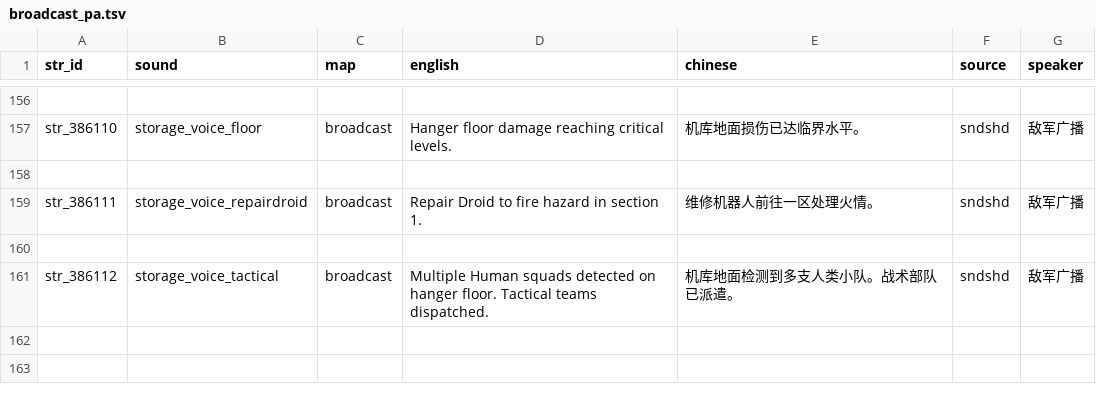
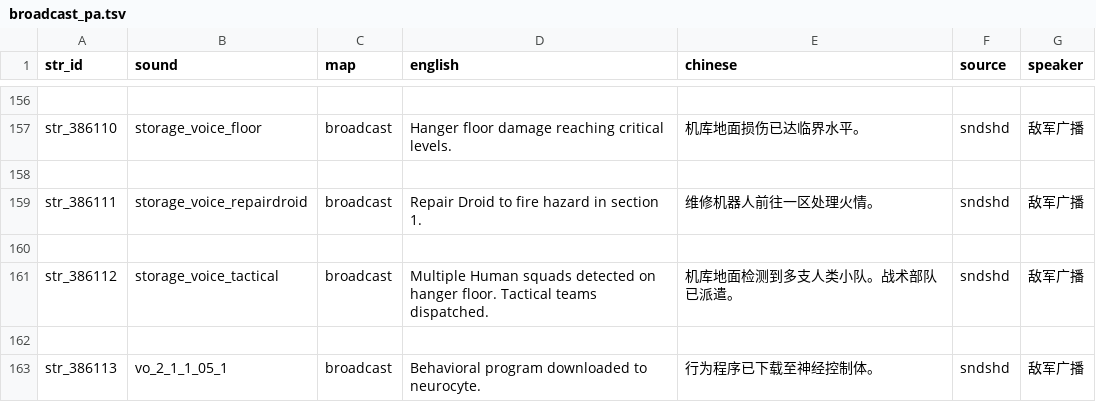
Before and after one commit to hazzzzzy/Quake4-Translate-Subtitle, a TSV file: src/translations/broadcast_pa.tsv, drawn as a sheet; only a part is shown, gaps mark what is left out; the diff names each change by its address in the sheet, - before the commit and + after, or states it on an @@ line.

Commit message:
fix: v1.3.5 补充 — 收割者过场字幕误杀 + walkerPA 说话人误判 + medlabs 播报前缀
- convoy2b「收割者」登场过场 4 条坦克无线电(vo_1_2_12_30_*)被镜头距离门控误杀，
  过场白名单改前缀数组并加入该组；补说话人映射(斑马 2/野牛 8)
- walker 图 PA speaker 实体名 walkerPA_1~5 含地图名 walker，被 knownSpeakers
  子串匹配误判为角色 Walker 显示"沃克:"白色；speaker 实体的声音名 speaker_map
  映射查询提前到实体名匹配之前(声音语义优先)
- medlabs 设施播报 vo_2_1_1_05_1 非 vo_pa_ 前缀被 fallback 误判"舰载广播"蓝色；
  broadcast_pa.tsv 补条目(str_386113, 敌军广播)
- speaker_map 183 条；q4game.dll 同步部署三处；engine patch 重建校验通过

```diff
--- a/src/translations/broadcast_pa.tsv
+++ b/src/translations/broadcast_pa.tsv
+row 162: (empty)
+row 163: str_386113 | vo_2_1_1_05_1 | broadcast | Behavioral program downloaded to neurocyte. | 行为程序已下载至神经控制体。 | sndshd | 敌军广播
```
Also changed, not shown: src/translations/speaker_chatter.tsv, 7 other files.
